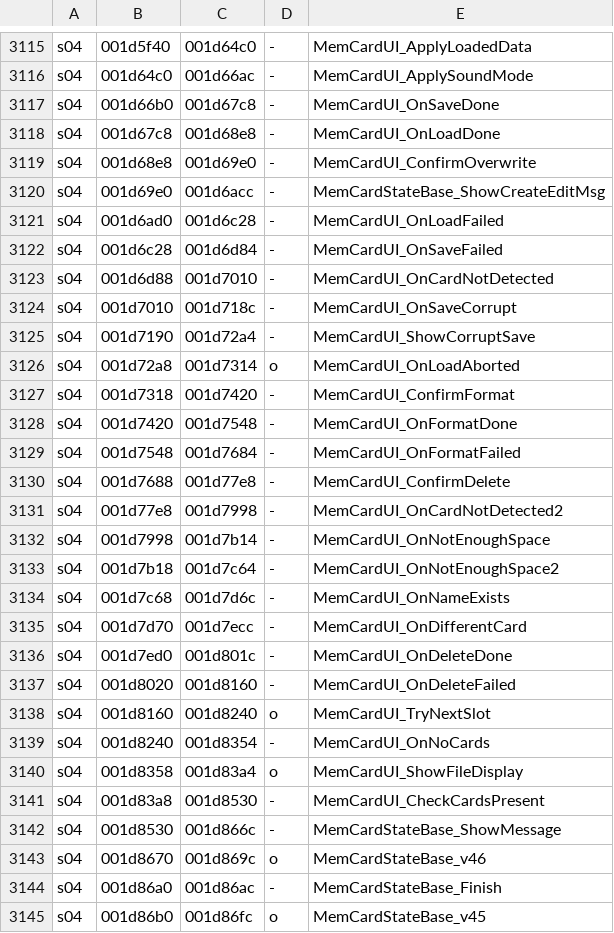
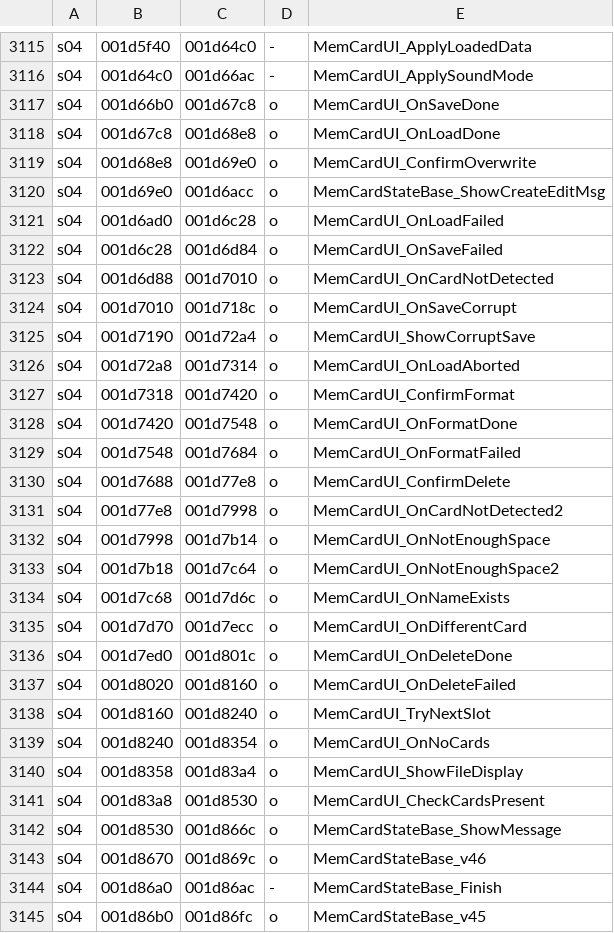
Before and after one commit to andersfischernielsen/ssx3-decomp, a TSV file: generated/ee-symbols.tsv, drawn as a sheet; only a part is shown, gaps mark what is left out; the diff covers the shown part only.

```diff
--- a/generated/ee-symbols.tsv
+++ b/generated/ee-symbols.tsv
@@ -3116,28 +3116,28 @@ s04	001d5f40	001d64c0	-	MemCardUI_ApplyLoadedData
 s04	001d64c0	001d66ac	-	MemCardUI_ApplySoundMode
-s04	001d66b0	001d67c8	-	MemCardUI_OnSaveDone
-s04	001d67c8	001d68e8	-	MemCardUI_OnLoadDone
-s04	001d68e8	001d69e0	-	MemCardUI_ConfirmOverwrite
-s04	001d69e0	001d6acc	-	MemCardStateBase_ShowCreateEditMsg
-s04	001d6ad0	001d6c28	-	MemCardUI_OnLoadFailed
-s04	001d6c28	001d6d84	-	MemCardUI_OnSaveFailed
-s04	001d6d88	001d7010	-	MemCardUI_OnCardNotDetected
-s04	001d7010	001d718c	-	MemCardUI_OnSaveCorrupt
-s04	001d7190	001d72a4	-	MemCardUI_ShowCorruptSave
+s04	001d66b0	001d67c8	o	MemCardUI_OnSaveDone
+s04	001d67c8	001d68e8	o	MemCardUI_OnLoadDone
+s04	001d68e8	001d69e0	o	MemCardUI_ConfirmOverwrite
+s04	001d69e0	001d6acc	o	MemCardStateBase_ShowCreateEditMsg
+s04	001d6ad0	001d6c28	o	MemCardUI_OnLoadFailed
+s04	001d6c28	001d6d84	o	MemCardUI_OnSaveFailed
+s04	001d6d88	001d7010	o	MemCardUI_OnCardNotDetected
+s04	001d7010	001d718c	o	MemCardUI_OnSaveCorrupt
+s04	001d7190	001d72a4	o	MemCardUI_ShowCorruptSave
 s04	001d72a8	001d7314	o	MemCardUI_OnLoadAborted
-s04	001d7318	001d7420	-	MemCardUI_ConfirmFormat
-s04	001d7420	001d7548	-	MemCardUI_OnFormatDone
-s04	001d7548	001d7684	-	MemCardUI_OnFormatFailed
-s04	001d7688	001d77e8	-	MemCardUI_ConfirmDelete
-s04	001d77e8	001d7998	-	MemCardUI_OnCardNotDetected2
-s04	001d7998	001d7b14	-	MemCardUI_OnNotEnoughSpace
-s04	001d7b18	001d7c64	-	MemCardUI_OnNotEnoughSpace2
-s04	001d7c68	001d7d6c	-	MemCardUI_OnNameExists
-s04	001d7d70	001d7ecc	-	MemCardUI_OnDifferentCard
-s04	001d7ed0	001d801c	-	MemCardUI_OnDeleteDone
-s04	001d8020	001d8160	-	MemCardUI_OnDeleteFailed
+s04	001d7318	001d7420	o	MemCardUI_ConfirmFormat
+s04	001d7420	001d7548	o	MemCardUI_OnFormatDone
+s04	001d7548	001d7684	o	MemCardUI_OnFormatFailed
+s04	001d7688	001d77e8	o	MemCardUI_ConfirmDelete
+s04	001d77e8	001d7998	o	MemCardUI_OnCardNotDetected2
+s04	001d7998	001d7b14	o	MemCardUI_OnNotEnoughSpace
+s04	001d7b18	001d7c64	o	MemCardUI_OnNotEnoughSpace2
+s04	001d7c68	001d7d6c	o	MemCardUI_OnNameExists
+s04	001d7d70	001d7ecc	o	MemCardUI_OnDifferentCard
+s04	001d7ed0	001d801c	o	MemCardUI_OnDeleteDone
+s04	001d8020	001d8160	o	MemCardUI_OnDeleteFailed
 s04	001d8160	001d8240	o	MemCardUI_TryNextSlot
-s04	001d8240	001d8354	-	MemCardUI_OnNoCards
+s04	001d8240	001d8354	o	MemCardUI_OnNoCards
 s04	001d8358	001d83a4	o	MemCardUI_ShowFileDisplay
-s04	001d83a8	001d8530	-	MemCardUI_CheckCardsPresent
-s04	001d8530	001d866c	-	MemCardStateBase_ShowMessage
+s04	001d83a8	001d8530	o	MemCardUI_CheckCardsPresent
+s04	001d8530	001d866c	o	MemCardStateBase_ShowMessage
 s04	001d8670	001d869c	o	MemCardStateBase_v46
```
Also changed, not shown: 5 edited cells elsewhere in this file, 5 other files.
